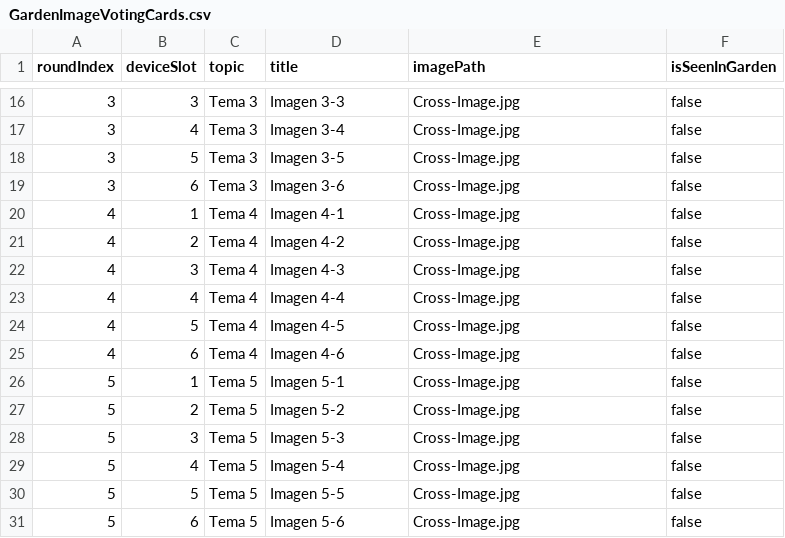
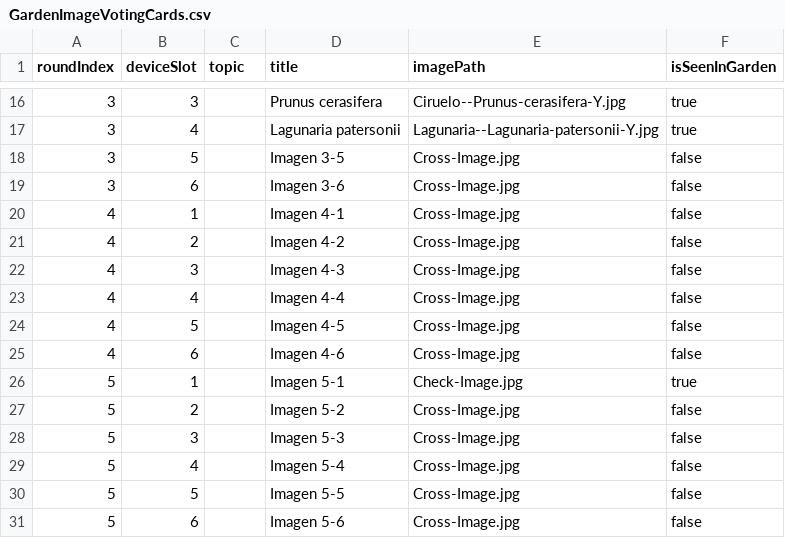
Before and after one commit to Salix8/Micorrizas_JardinSentidos_TFG_Videojuegos, a CSV file: Unity/SmartCampus_URP/Assets/StreamingAssets/CoopMinigames/01-GardenImagenVotingCards/GardenImageVotingCards.csv, drawn as a sheet; only a part is shown, gaps mark what is left out; the diff covers the shown part only.

```diff
--- a/Unity/SmartCampus_URP/Assets/StreamingAssets/CoopMinigames/01-GardenImagenVotingCards/GardenImageVotingCards.csv
+++ b/Unity/SmartCampus_URP/Assets/StreamingAssets/CoopMinigames/01-GardenImagenVotingCards/GardenImageVotingCards.csv
@@ -16,16 +16,16 @@ roundIndex,deviceSlot,topic,title,imagePath,isSeenInGarden
-3,3,Tema 3,Imagen 3-3,Cross-Image.jpg,false
-3,4,Tema 3,Imagen 3-4,Cross-Image.jpg,false
-3,5,Tema 3,Imagen 3-5,Cross-Image.jpg,false
-3,6,Tema 3,Imagen 3-6,Cross-Image.jpg,false
-4,1,Tema 4,Imagen 4-1,Cross-Image.jpg,false
-4,2,Tema 4,Imagen 4-2,Cross-Image.jpg,false
-4,3,Tema 4,Imagen 4-3,Cross-Image.jpg,false
-4,4,Tema 4,Imagen 4-4,Cross-Image.jpg,false
-4,5,Tema 4,Imagen 4-5,Cross-Image.jpg,false
-4,6,Tema 4,Imagen 4-6,Cross-Image.jpg,false
-5,1,Tema 5,Imagen 5-1,Cross-Image.jpg,false
-5,2,Tema 5,Imagen 5-2,Cross-Image.jpg,false
-5,3,Tema 5,Imagen 5-3,Cross-Image.jpg,false
-5,4,Tema 5,Imagen 5-4,Cross-Image.jpg,false
-5,5,Tema 5,Imagen 5-5,Cross-Image.jpg,false
-5,6,Tema 5,Imagen 5-6,Cross-Image.jpg,false
+3,3,,Prunus cerasifera,Ciruelo--Prunus-cerasifera-Y.jpg,true
+3,4,,Lagunaria patersonii,Lagunaria--Lagunaria-patersonii-Y.jpg,true
+3,5,,Imagen 3-5,Cross-Image.jpg,false
+3,6,,Imagen 3-6,Cross-Image.jpg,false
+4,1,,Imagen 4-1,Cross-Image.jpg,false
+4,2,,Imagen 4-2,Cross-Image.jpg,false
+4,3,,Imagen 4-3,Cross-Image.jpg,false
+4,4,,Imagen 4-4,Cross-Image.jpg,false
+4,5,,Imagen 4-5,Cross-Image.jpg,false
+4,6,,Imagen 4-6,Cross-Image.jpg,false
+5,1,,Imagen 5-1,Check-Image.jpg,true
+5,2,,Imagen 5-2,Cross-Image.jpg,false
+5,3,,Imagen 5-3,Cross-Image.jpg,false
+5,4,,Imagen 5-4,Cross-Image.jpg,false
+5,5,,Imagen 5-5,Cross-Image.jpg,false
+5,6,,Imagen 5-6,Cross-Image.jpg,false
```
Also changed, not shown: 54 edited cells elsewhere in this file, 32 other files.
